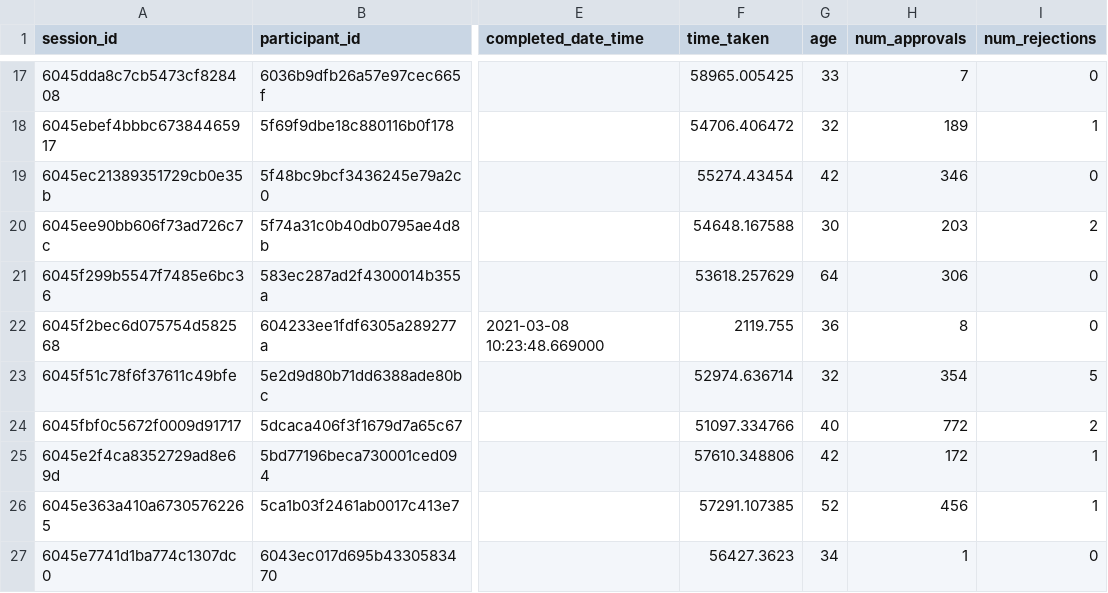
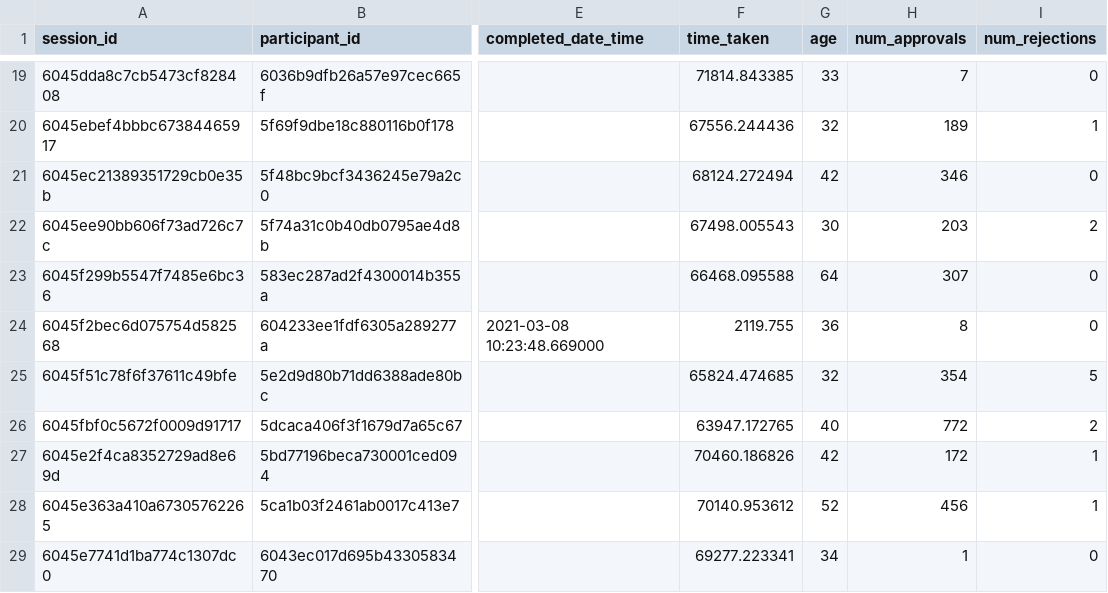
Before and after one commit to shirdekel/thesis, a CSV file: inst/extdata/export/anecdotes/prolific_export_6045d6ca9596fc72799e2a27.csv, drawn as a sheet; only a part is shown, gaps mark what is left out; addresses are those after the commit; the diff covers the shown part only; the diff names each change by its address in the sheet, - before the commit and + after, or states it on an @@ line.

```diff
--- a/inst/extdata/export/anecdotes/prolific_export_6045d6ca9596fc72799e2a27.csv
+++ b/inst/extdata/export/anecdotes/prolific_export_6045d6ca9596fc72799e2a27.csv
-F19 (time_taken): 58965.005425
+F19 (time_taken): 71814.843385
-F20 (time_taken): 54706.406472
+F20 (time_taken): 67556.244436
-F21 (time_taken): 55274.43454
+F21 (time_taken): 68124.272494
-F22 (time_taken): 54648.167588
+F22 (time_taken): 67498.005543
-F23 (time_taken): 53618.257629
+F23 (time_taken): 66468.095588
-H23 (num_approvals): 306
+H23 (num_approvals): 307
-F25 (time_taken): 52974.636714
+F25 (time_taken): 65824.474685
-F26 (time_taken): 51097.334766
+F26 (time_taken): 63947.172765
-F27 (time_taken): 57610.348806
+F27 (time_taken): 70460.186826
-F28 (time_taken): 57291.107385
+F28 (time_taken): 70140.953612
-F29 (time_taken): 56427.3623
+F29 (time_taken): 69277.223341
```
Also changed, not shown: 2 added rows and 43 edited cells elsewhere in this file, 3 other files.
